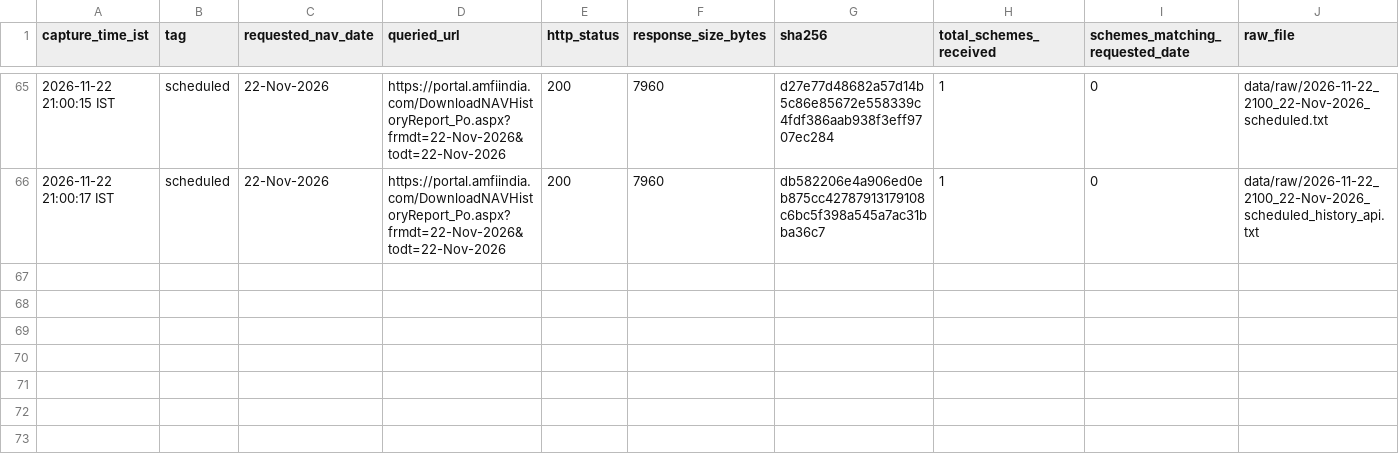
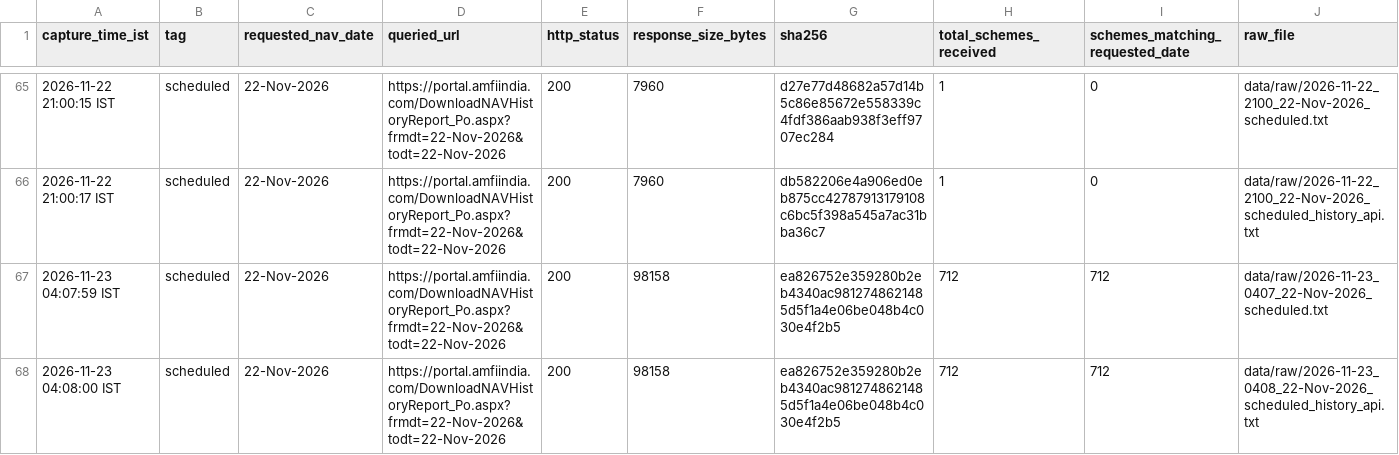
Before and after one commit to workchinmay/AMFI-NAV-MONITORING, a CSV file: data/snapshot_metadata.csv, drawn as a sheet; only a part is shown, gaps mark what is left out; rows hold the shown columns only; the diff names each change by its address in the sheet, - before the commit and + after, or states it on an @@ line.

```diff
--- a/data/snapshot_metadata.csv
+++ b/data/snapshot_metadata.csv
+row 67: 2026-11-23 04:07:59 IST | scheduled | 22-Nov-2026 | https://portal.amfiindia.com/DownloadNAVHistoryReport_Po.aspx?frmdt=22-Nov-2026&todt=22-Nov-2026 | 200 | 98158 | ea826752e359280b2eb4340ac9812748621485d5f1a4e06be048b4c030e4f2b5 | 712 | 712 | data/raw/2026-11-23_0407_22-Nov-2026_scheduled.txt
+row 68: 2026-11-23 04:08:00 IST | scheduled | 22-Nov-2026 | https://portal.amfiindia.com/DownloadNAVHistoryReport_Po.aspx?frmdt=22-Nov-2026&todt=22-Nov-2026 | 200 | 98158 | ea826752e359280b2eb4340ac9812748621485d5f1a4e06be048b4c030e4f2b5 | 712 | 712 | data/raw/2026-11-23_0408_22-Nov-2026_scheduled_history_api.txt
```
Also changed, not shown: 4 other files.
